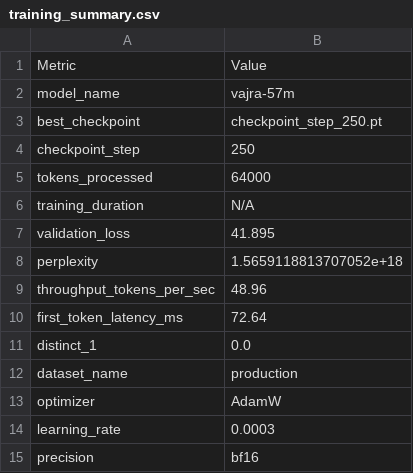
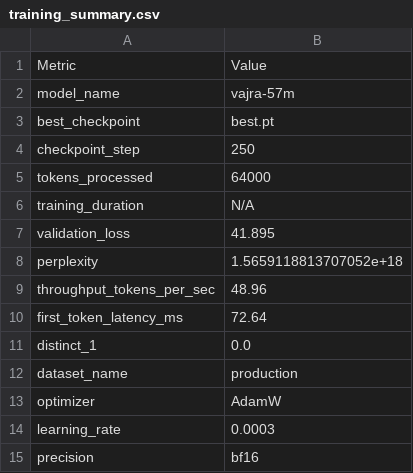
Before and after one commit to HeetSoni26/Vajra, a CSV file: release/vajra-57m/training_summary.csv, drawn as a sheet.

Commit message:
chore(release): regenerate vajra-57m package with deterministic LF hashes

```diff
--- a/release/vajra-57m/training_summary.csv
+++ b/release/vajra-57m/training_summary.csv
@@ -2,3 +2,3 @@ Metric,Value
 model_name,vajra-57m
-best_checkpoint,checkpoint_step_250.pt
+best_checkpoint,best.pt
 checkpoint_step,250
```
Also changed, not shown: 14 other files.
